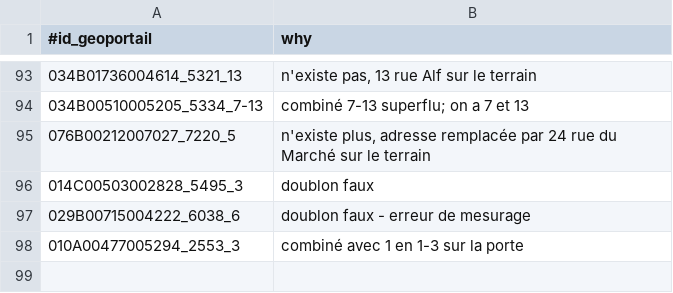
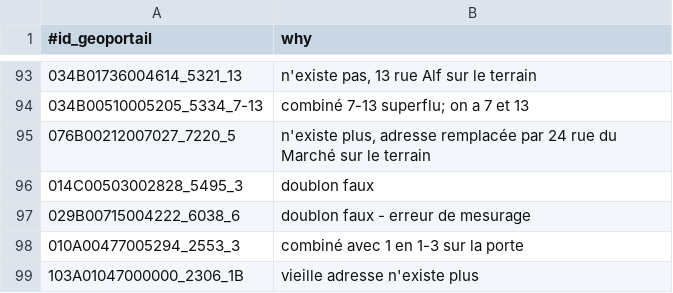
Before and after one commit to osmlu/csventrifuge, a CSV file: filters/luxembourg_addresses/id_geoportail.csv, drawn as a sheet; only a part is shown, gaps mark what is left out; the diff names each change by its address in the sheet, - before the commit and + after, or states it on an @@ line.

Commit message:
Update id_geoportail.csv

```diff
--- a/filters/luxembourg_addresses/id_geoportail.csv
+++ b/filters/luxembourg_addresses/id_geoportail.csv
+row 99: 103A01047000000_2306_1B | vieille adresse n'existe plus
```
